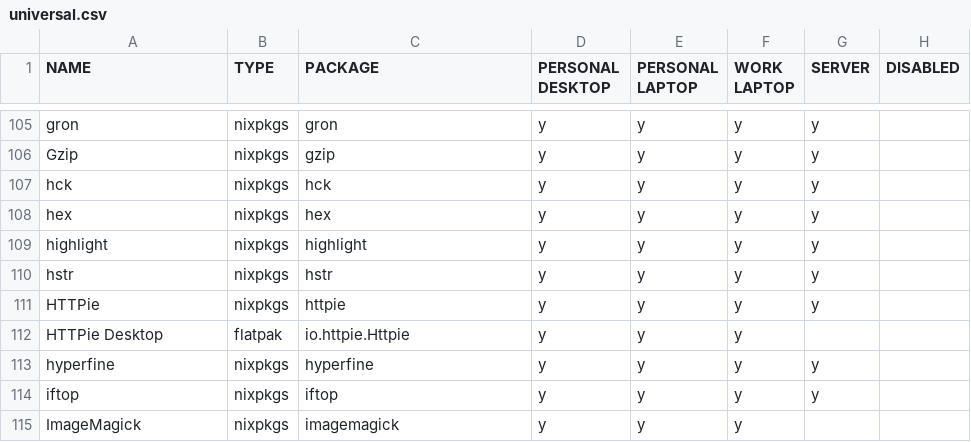
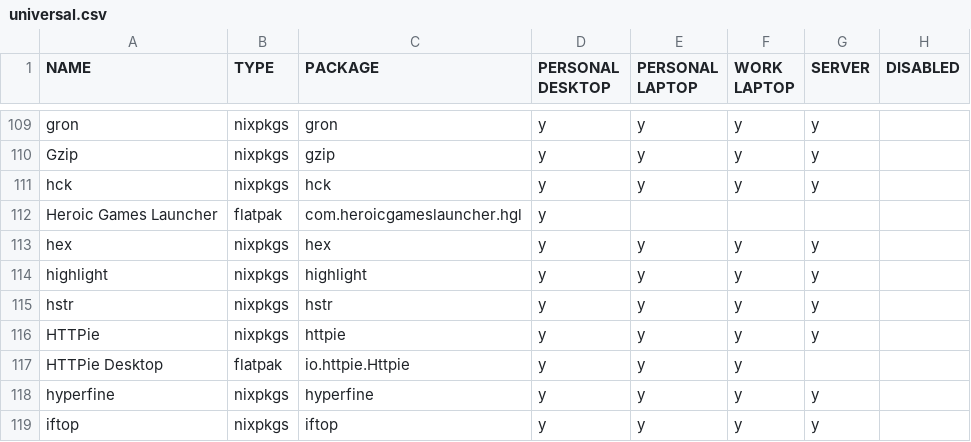
Before and after one commit to rvenutolo/packages, a CSV file: universal.csv, drawn as a sheet; only a part is shown, gaps mark what is left out; the shorter side is filled out with more unchanged rows; the diff covers the shown part only.

Commit message:
add a few flatpaks

```diff
--- a/universal.csv
+++ b/universal.csv
@@ -107,2 +111,3 @@ Gzip,nixpkgs,gzip,y,y,y,y,
 hck,nixpkgs,hck,y,y,y,y,
+Heroic Games Launcher,flatpak,com.heroicgameslauncher.hgl,y,,,,
 hex,nixpkgs,hex,y,y,y,y,
```
Also changed, not shown: 7 added rows elsewhere in this file.
